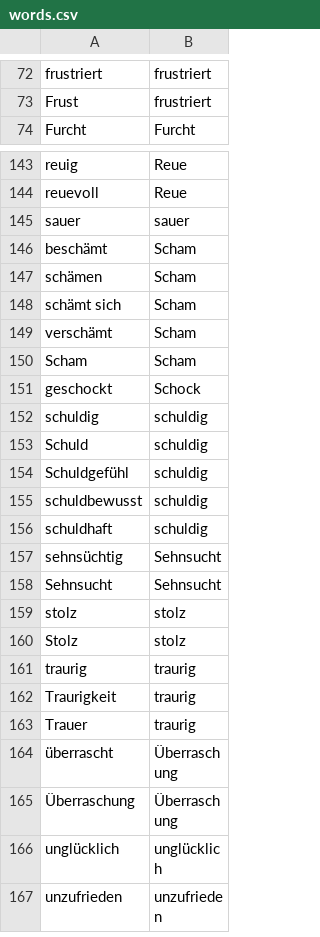
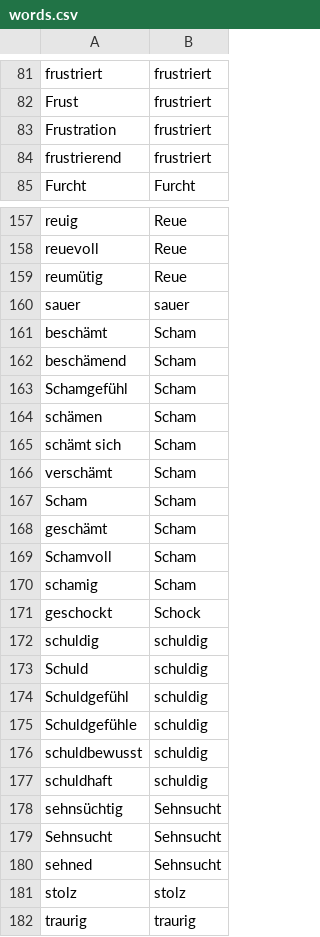
Before and after one commit to joshuasami/EmotionTool, a CSV file: lists/words.csv, drawn as a sheet; only a part is shown, gaps mark what is left out; the shorter side is filled out with more unchanged rows; the diff covers the shown part only.

```diff
--- a/lists/words.csv
+++ b/lists/words.csv
@@ -73,2 +82,4 @@ frustriert,frustriert
 Frust,frustriert
+Frustration,frustriert
+frustrierend,frustriert
 Furcht,Furcht
@@ -144,4 +158,7 @@ reuig,Reue
 reuevoll,Reue
+reumütig,Reue
 sauer,sauer
 beschämt,Scham
+beschämend,Scham
+Schamgefühl,Scham
 schämen,Scham
@@ -150,2 +167,5 @@ verschämt,Scham
 Scham,Scham
+geschämt,Scham
+Schamvoll,Scham
+schamig,Scham
 geschockt,Schock
@@ -154,2 +174,3 @@ Schuld,schuldig
 Schuldgefühl,schuldig
+Schuldgefühle,schuldig
 schuldbewusst,schuldig
@@ -158,4 +179,4 @@ sehnsüchtig,Sehnsucht
 Sehnsucht,Sehnsucht
+sehned,Sehnsucht
 stolz,stolz
-Stolz,stolz
 traurig,traurig
```
Also changed, not shown: 13 added rows and 2 edited cells elsewhere in this file, 3 other files.
